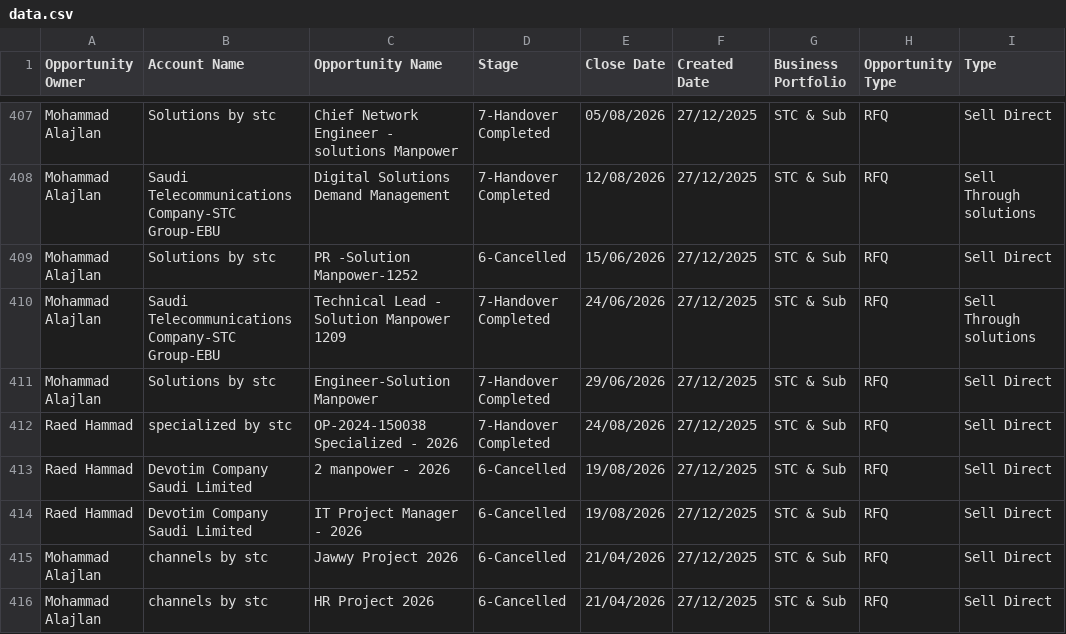
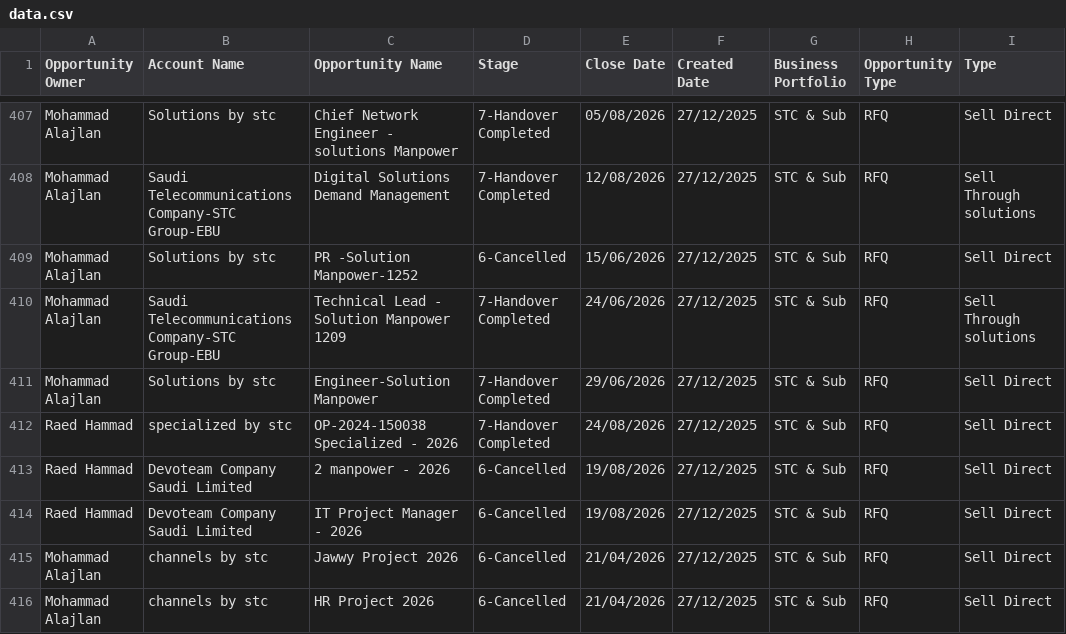
Before and after one commit to ralawfi/bid-dashboard, a CSV file: data.csv, drawn as a sheet; only a part is shown, gaps mark what is left out; the diff covers the shown part only; the diff names each change by its address in the sheet, - before the commit and + after, or states it on an @@ line.

Commit message:
Weekly data update from Dashboard Report-2026-09-22-07-00-03.csv (2026-09-22)

```diff
--- a/data.csv
+++ b/data.csv
-B413:B414 (Account Name): Devotim Company Saudi Limited
+B413:B414 (Account Name): Devoteam Company Saudi Limited
```
Also changed, not shown: 4 added rows and 62 edited cells elsewhere in this file.
